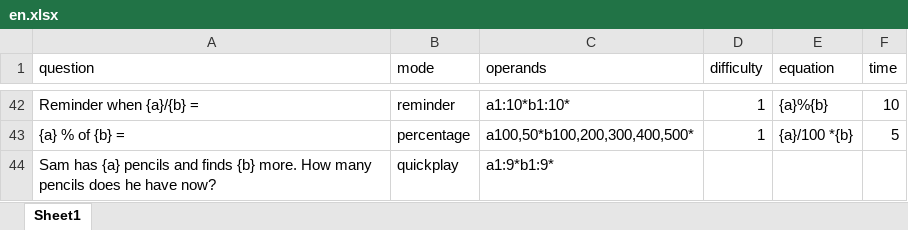
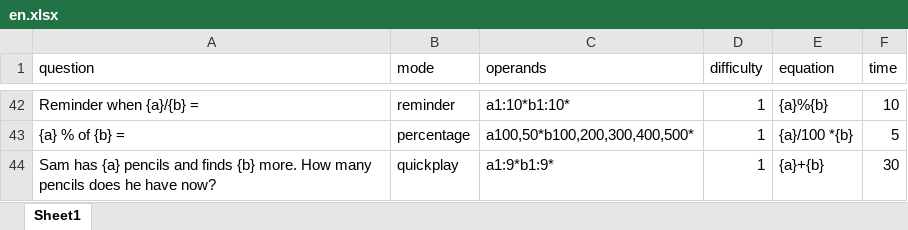
Before and after one commit to shadil-rayyan/Math-Mantra, an Excel workbook: app/src/main/assets/questions/en.xlsx, sheet Sheet1, drawn as a sheet; only a part is shown, gaps mark what is left out; values as stored, in another font and other column widths than the file's, no borders; charts and pictures not drawn; the diff names each change by its address in the sheet, - before the commit and + after, or states it on an @@ line.

Commit message:
fix(quickplay):it now load quesion excel by custom mode for quickplay

```diff
--- a/app/src/main/assets/questions/en.xlsx (sheet Sheet1)
+++ b/app/src/main/assets/questions/en.xlsx (sheet Sheet1)
-D44 (difficulty): (empty)
+D44 (difficulty): 1
-E44 (equation): (empty)
+E44 (equation): {a}+{b}
-F44 (time): (empty)
+F44 (time): 30
```
Also changed, not shown: 1 other file.
